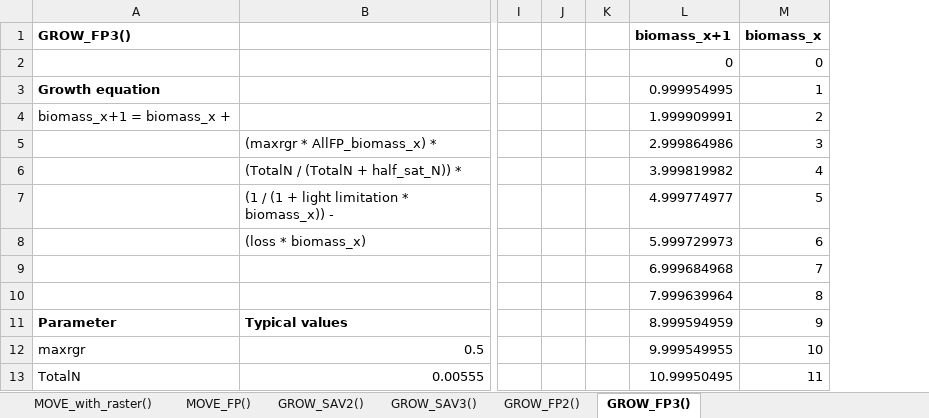
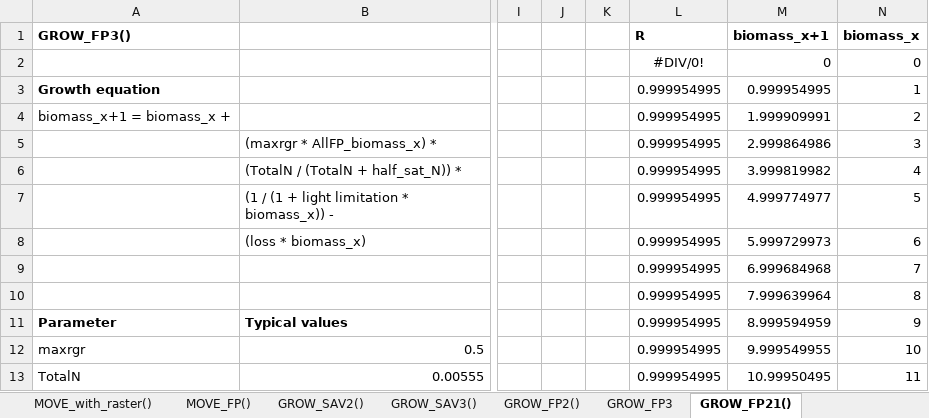
Before and after one commit to mccannecology/model, an Excel workbook: function descriptions.xlsx, sheet GROW_FP21(), drawn as a sheet; only a part is shown, gaps mark what is left out; values as stored, in another font and other column widths than the file's, no borders; charts and pictures not drawn; the diff names each change by its address in the sheet, - before the commit and + after, or states it on an @@ line.

Commit message:
figuring out shape of GROW_FP

```diff
--- a/function descriptions.xlsx (sheet GROW_FP21())
+++ b/function descriptions.xlsx (sheet GROW_FP21())
-sheet tab: GROW_FP3()
+sheet tab: GROW_FP21()
+sheet tab: GROW_FP3
+column L (R), rows 2-13: #DIV/0! | 0.999954995 | 0.999954995 | 0.999954995 | 0.999954995 | 0.999954995 | 0.999954995 | 0.999954995 | 0.999954995 | 0.999954995 | 0.999954995 | 0.999954995
```
Also changed, not shown: formulas that keep their value, charts or pictures.
